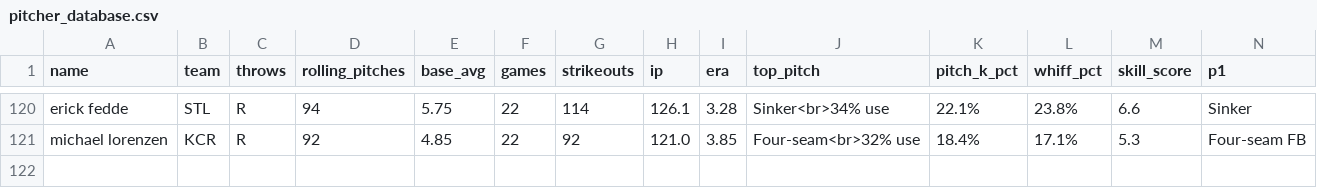
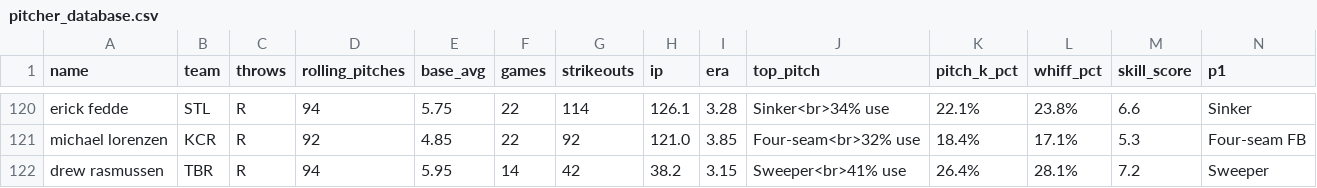
Before and after one commit to KingTud88/MLB-Prop-App, a CSV file: pitcher_database.csv, drawn as a sheet; only a part is shown, gaps mark what is left out; rows hold the shown columns only; the diff names each change by its address in the sheet, - before the commit and + after, or states it on an @@ line.

Commit message:
Update pitcher_database.csv

```diff
--- a/pitcher_database.csv
+++ b/pitcher_database.csv
+row 122: drew rasmussen | TBR | R | 94 | 5.95 | 14 | 42 | 38.2 | 3.15 | Sweeper<br>41% use | 26.4% | 28.1% | 7.2 | Sweeper
```
